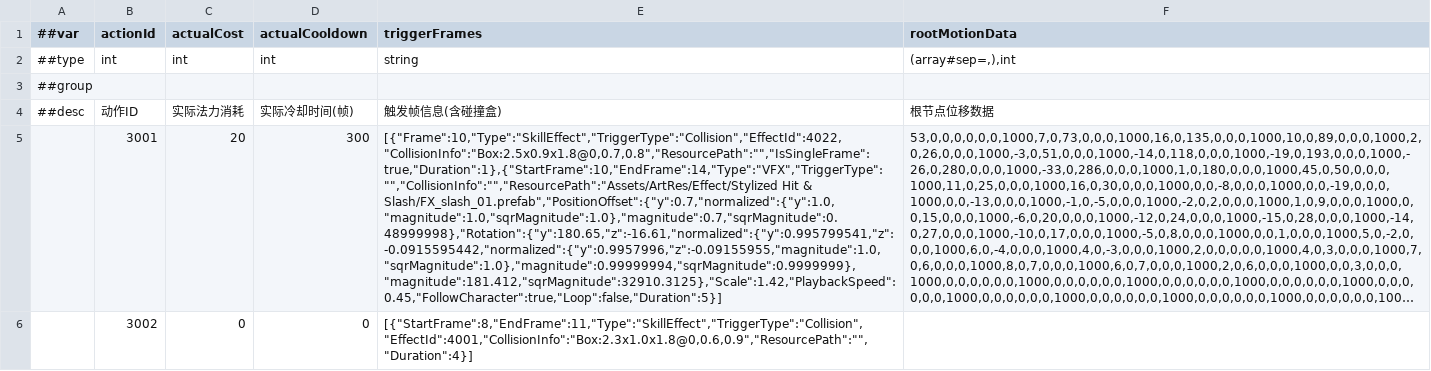
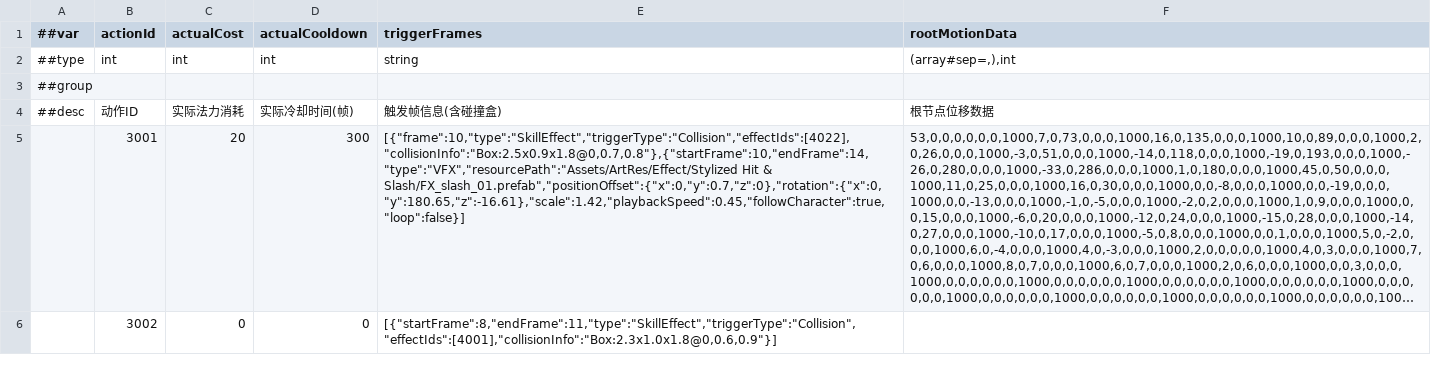
Before and after one commit to CeeLav/Astrum, a CSV file: AstrumConfig/Tables/Datas/Skill/#SkillActionTable.csv, drawn as a sheet; long unchanged cells end in …; the diff names each change by its address in the sheet, - before the commit and + after, or states it on an @@ line.

```diff
--- a/AstrumConfig/Tables/Datas/Skill/#SkillActionTable.csv
+++ b/AstrumConfig/Tables/Datas/Skill/#SkillActionTable.csv
-E5 (triggerFrames): [{"Frame":10,"Type":"SkillEffect","TriggerType":"Collision","EffectId":4022,"CollisionInfo":"Box:2.5x0.9x1.8@0,0.7,0.8","ResourcePath":"","IsSingleFrame":true,"Duration":1},{"StartFrame":10,"EndFrame":14,"Type":"VFX","TriggerType":"","CollisionInfo":"","ResourcePath":"Assets/ArtRes/Effect/Stylized Hit & Slash/FX_slash_01.prefab","PositionOffset":{"y":0.7,"normalized":{"y":1.0,"magnitude":1.0,"sqrMagnitude":1.0},"magnitude":0.7,"sqrMagnitude":0.48999998},"Rotation":{"y":180.65,"z":-16.61,"normalized":{"y":0.995799541,"z":-0.0915595442,"normalized":{"y":0.9957996,"z":-0.09155955,"magnitude":1.0,"sqrMagnitude":1.0},"magnitude":0.99999994,"sqrMagnitude":0.9999999},"magnitude":181.412,"sqrMagnitude":32910.3125},"Scale":1.42,"PlaybackSpeed":0.45,"FollowCharacter":true,"Loop":false,"Duration":5}]
+E5 (triggerFrames): [{"frame":10,"type":"SkillEffect","triggerType":"Collision","effectIds":[4022],"collisionInfo":"Box:2.5x0.9x1.8@0,0.7,0.8"},{"startFrame":10,"endFrame":14,"type":"VFX","resourcePath":"Assets/ArtRes/Effect/Stylized Hit & Slash/FX_slash_01.prefab","positionOffset":{"x":0,"y":0.7,"z":0},"rotation":{"x":0,"y":180.65,"z":-16.61},"scale":1.42,"playbackSpeed":0.45,"followCharacter":true,"loop":false}]
-E6 (triggerFrames): [{"StartFrame":8,"EndFrame":11,"Type":"SkillEffect","TriggerType":"Collision","EffectId":4001,"CollisionInfo":"Box:2.3x1.0x1.8@0,0.6,0.9","ResourcePath":"","Duration":4}]
+E6 (triggerFrames): [{"startFrame":8,"endFrame":11,"type":"SkillEffect","triggerType":"Collision","effectIds":[4001],"collisionInfo":"Box:2.3x1.0x1.8@0,0.6,0.9"}]
```
Also changed, not shown: 10 other files.
